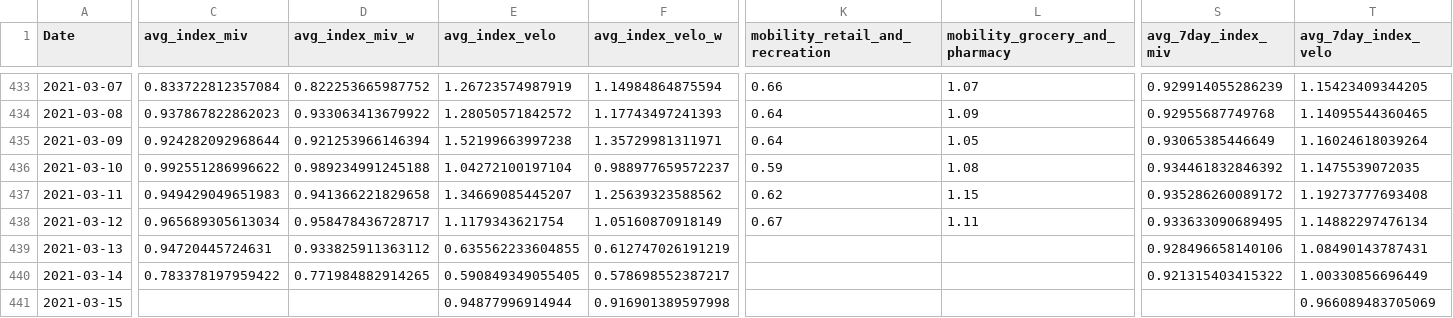
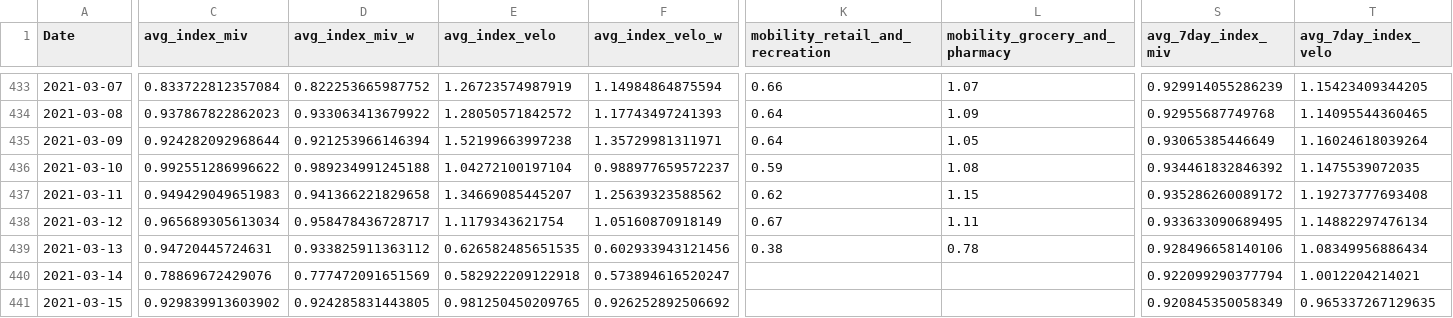
Before and after one commit to christophbaur/mobilitaets_index_zh, a CSV file: data/mobility_index.csv, drawn as a sheet; only a part is shown, gaps mark what is left out; the diff covers the shown part only; the diff names each change by its address in the sheet, - before the commit and + after, or states it on an @@ line.

Commit message:
new data

```diff
--- a/data/mobility_index.csv
+++ b/data/mobility_index.csv
-E439 (avg_index_velo): 0.635562233604855
+E439 (avg_index_velo): 0.626582485651535
-F439 (avg_index_velo_w): 0.612747026191219
+F439 (avg_index_velo_w): 0.602933943121456
-K439 (mobility_retail_and_recreation): (empty)
+K439 (mobility_retail_and_recreation): 0.38
-L439 (mobility_grocery_and_pharmacy): (empty)
+L439 (mobility_grocery_and_pharmacy): 0.78
-T439 (avg_7day_index_velo): 1.08490143787431
+T439 (avg_7day_index_velo): 1.08349956886434
-C440 (avg_index_miv): 0.783378197959422
+C440 (avg_index_miv): 0.78869672429076
-D440 (avg_index_miv_w): 0.771984882914265
+D440 (avg_index_miv_w): 0.777472091651569
-E440 (avg_index_velo): 0.590849349055405
+E440 (avg_index_velo): 0.582922209122918
-F440 (avg_index_velo_w): 0.578698552387217
+F440 (avg_index_velo_w): 0.573894616520247
-S440 (avg_7day_index_miv): 0.921315403415322
+S440 (avg_7day_index_miv): 0.922099290377794
-T440 (avg_7day_index_velo): 1.00330856696449
+T440 (avg_7day_index_velo): 1.0012204214021
-C441 (avg_index_miv): (empty)
+C441 (avg_index_miv): 0.929839913603902
-D441 (avg_index_miv_w): (empty)
+D441 (avg_index_miv_w): 0.924285831443805
-E441 (avg_index_velo): 0.94877996914944
+E441 (avg_index_velo): 0.981250450209765
-F441 (avg_index_velo_w): 0.916901389597998
+F441 (avg_index_velo_w): 0.926252892506692
-S441 (avg_7day_index_miv): (empty)
+S441 (avg_7day_index_miv): 0.920845350058349
-T441 (avg_7day_index_velo): 0.966089483705069
+T441 (avg_7day_index_velo): 0.965337267129635
```
Also changed, not shown: 2 added rows and 22 edited cells elsewhere in this file.
